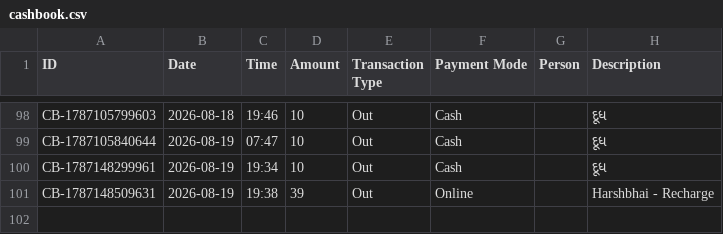
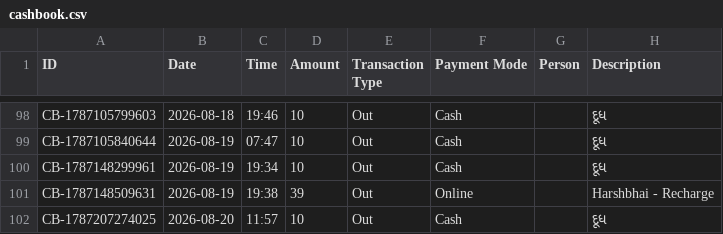
Before and after one commit to Jenil3797/personal-dashboard, a CSV file: cashbook.csv, drawn as a sheet; only a part is shown, gaps mark what is left out; the diff names each change by its address in the sheet, - before the commit and + after, or states it on an @@ line.

Commit message:
Add cashbook entry

```diff
--- a/cashbook.csv
+++ b/cashbook.csv
+row 102: CB-1787207274025 | 2026-08-20 | 11:57 | 10 | Out | Cash |  | દૂધ
```
